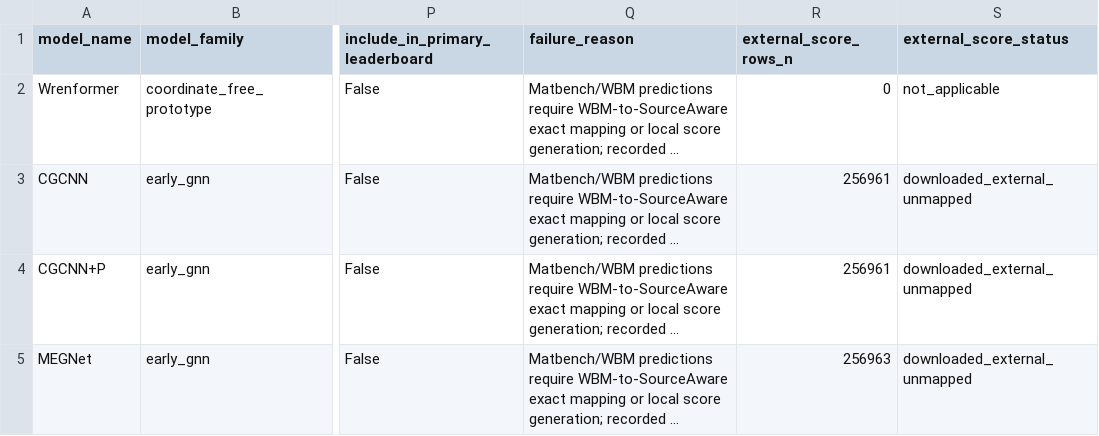
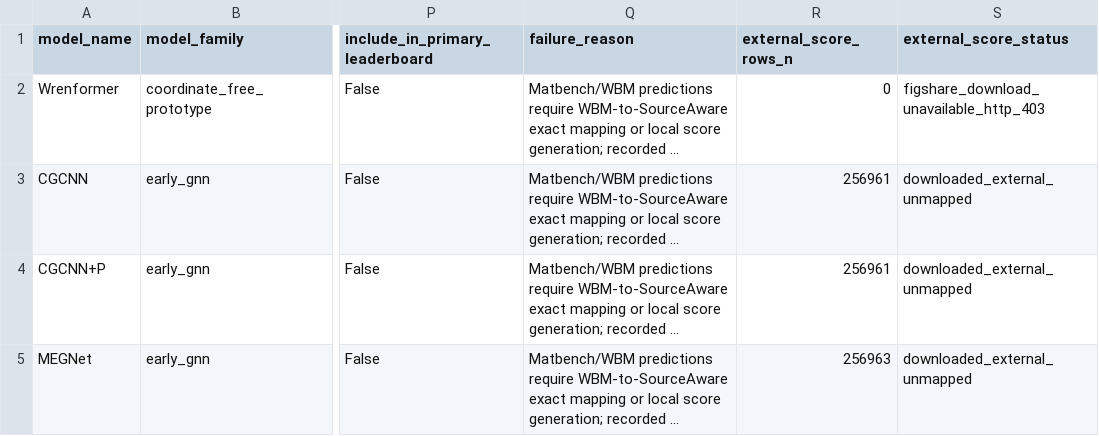
Before and after one commit to Marchematics/materials-stability-label-discordance, a CSV file: outputs/phase2_v1/model_scores/model_score_inventory.csv, drawn as a sheet; only a part is shown, gaps mark what is left out; long unchanged cells end in …; the diff covers the shown part only; the diff names each change by its address in the sheet, - before the commit and + after, or states it on an @@ line.

```diff
--- a/outputs/phase2_v1/model_scores/model_score_inventory.csv
+++ b/outputs/phase2_v1/model_scores/model_score_inventory.csv
-S2 (external_score_status): not_applicable
+S2 (external_score_status): figshare_download_unavailable_http_403
```
Also changed, not shown: 2 added rows and 10 edited cells elsewhere in this file, outputs/phase2_v1/denominators/model_denominator_audit.csv, outputs/phase2_v1/model_scores/model_coverage_by_denominator.csv, 11 other files.
